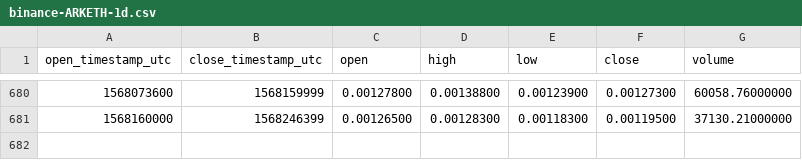
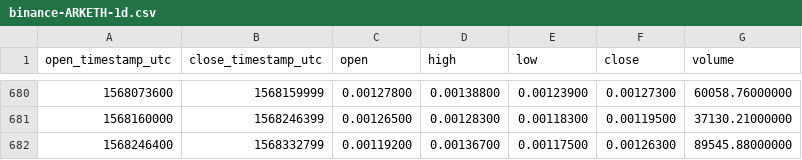
Before and after one commit to cryptobigbro/binance-ARKETH, a CSV file: binance-ARKETH-1d.csv, drawn as a sheet; only a part is shown, gaps mark what is left out; the diff names each change by its address in the sheet, - before the commit and + after, or states it on an @@ line.

Commit message:
Update OHLCV data.

```diff
--- a/binance-ARKETH-1d.csv
+++ b/binance-ARKETH-1d.csv
+row 682: 1568246400 | 1568332799 | 0.00119200 | 0.00136700 | 0.00117500 | 0.00126300 | 89545.88000000
```
Also changed, not shown: 1 other file.
